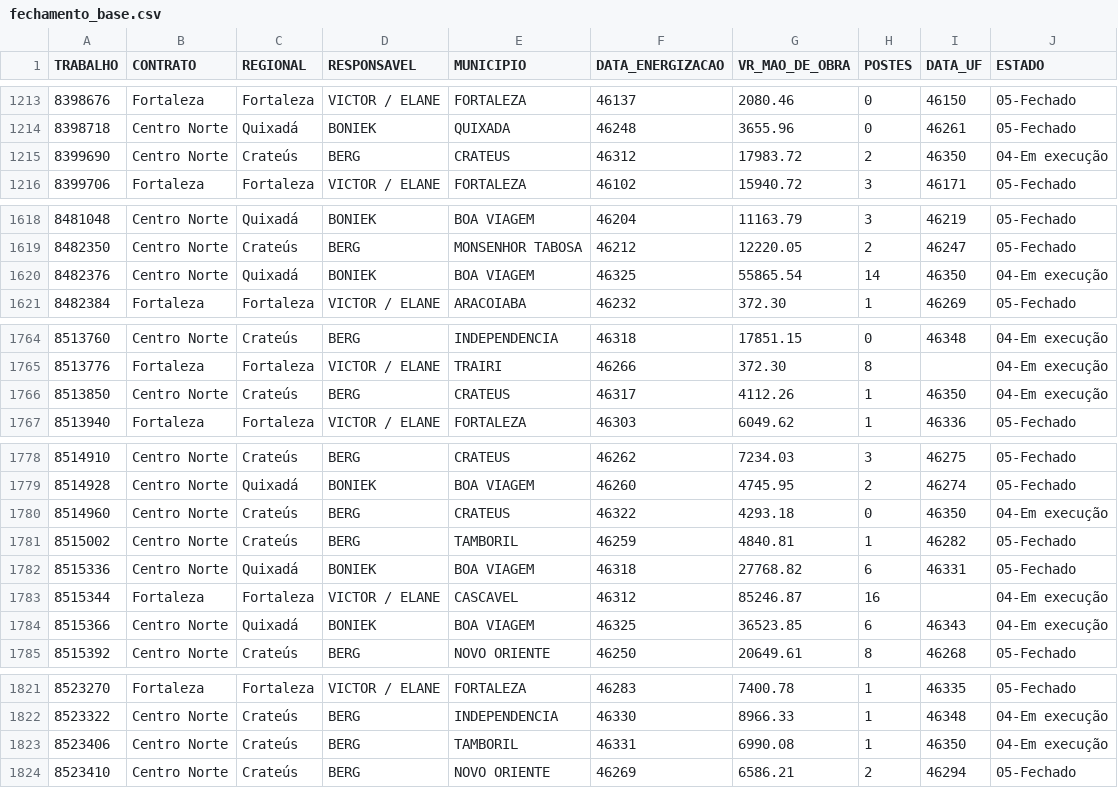
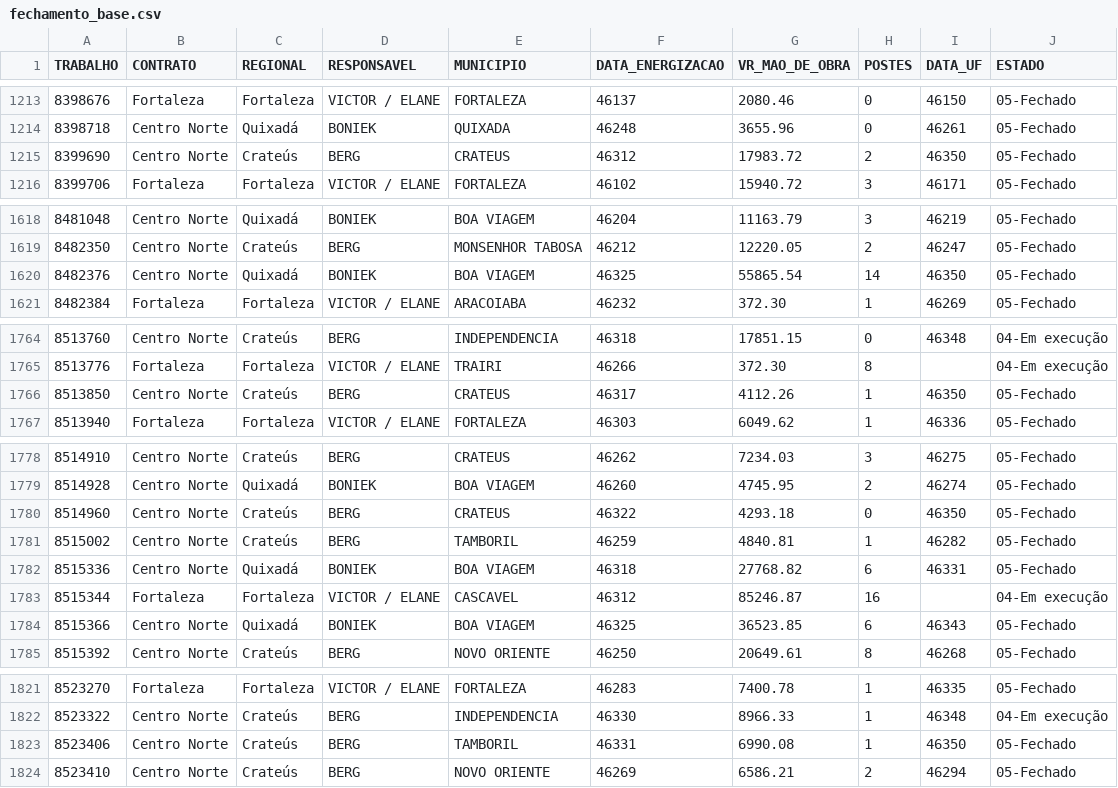
Before and after one commit to proenergy-cn/painel-obras, a CSV file: fechamento_base.csv, drawn as a sheet; only a part is shown, gaps mark what is left out; the diff covers the shown part only.

```diff
--- a/fechamento_base.csv
+++ b/fechamento_base.csv
@@ -1214,3 +1214,3 @@ TRABALHO,CONTRATO,REGIONAL,RESPONSAVEL,MUNICIPIO,DATA_ENERGIZACAO,VR_MAO_DE_OBRA
 8398718,Centro Norte,Quixadá,BONIEK,QUIXADA,46248,3655.96,0,46261,05-Fechado
-8399690,Centro Norte,Crateús,BERG,CRATEUS,46312,17983.72,2,46350,04-Em execução
+8399690,Centro Norte,Crateús,BERG,CRATEUS,46312,17983.72,2,46350,05-Fechado
 8399706,Fortaleza,Fortaleza,VICTOR / ELANE,FORTALEZA,46102,15940.72,3,46171,05-Fechado
@@ -1619,3 +1619,3 @@ TRABALHO,CONTRATO,REGIONAL,RESPONSAVEL,MUNICIPIO,DATA_ENERGIZACAO,VR_MAO_DE_OBRA
 8482350,Centro Norte,Crateús,BERG,MONSENHOR TABOSA,46212,12220.05,2,46247,05-Fechado
-8482376,Centro Norte,Quixadá,BONIEK,BOA VIAGEM,46325,55865.54,14,46350,04-Em execução
+8482376,Centro Norte,Quixadá,BONIEK,BOA VIAGEM,46325,55865.54,14,46350,05-Fechado
 8482384,Fortaleza,Fortaleza,VICTOR / ELANE,ARACOIABA,46232,372.30,1,46269,05-Fechado
@@ -1765,3 +1765,3 @@ TRABALHO,CONTRATO,REGIONAL,RESPONSAVEL,MUNICIPIO,DATA_ENERGIZACAO,VR_MAO_DE_OBRA
 8513776,Fortaleza,Fortaleza,VICTOR / ELANE,TRAIRI,46266,372.30,8,,04-Em execução
-8513850,Centro Norte,Crateús,BERG,CRATEUS,46317,4112.26,1,46350,04-Em execução
+8513850,Centro Norte,Crateús,BERG,CRATEUS,46317,4112.26,1,46350,05-Fechado
 8513940,Fortaleza,Fortaleza,VICTOR / ELANE,FORTALEZA,46303,6049.62,1,46336,05-Fechado
@@ -1779,3 +1779,3 @@ TRABALHO,CONTRATO,REGIONAL,RESPONSAVEL,MUNICIPIO,DATA_ENERGIZACAO,VR_MAO_DE_OBRA
 8514928,Centro Norte,Quixadá,BONIEK,BOA VIAGEM,46260,4745.95,2,46274,05-Fechado
-8514960,Centro Norte,Crateús,BERG,CRATEUS,46322,4293.18,0,46350,04-Em execução
+8514960,Centro Norte,Crateús,BERG,CRATEUS,46322,4293.18,0,46350,05-Fechado
 8515002,Centro Norte,Crateús,BERG,TAMBORIL,46259,4840.81,1,46282,05-Fechado
@@ -1783,3 +1783,3 @@ TRABALHO,CONTRATO,REGIONAL,RESPONSAVEL,MUNICIPIO,DATA_ENERGIZACAO,VR_MAO_DE_OBRA
 8515344,Fortaleza,Fortaleza,VICTOR / ELANE,CASCAVEL,46312,85246.87,16,,04-Em execução
-8515366,Centro Norte,Quixadá,BONIEK,BOA VIAGEM,46325,36523.85,6,46343,04-Em execução
+8515366,Centro Norte,Quixadá,BONIEK,BOA VIAGEM,46325,36523.85,6,46343,05-Fechado
 8515392,Centro Norte,Crateús,BERG,NOVO ORIENTE,46250,20649.61,8,46268,05-Fechado
@@ -1822,3 +1822,3 @@ TRABALHO,CONTRATO,REGIONAL,RESPONSAVEL,MUNICIPIO,DATA_ENERGIZACAO,VR_MAO_DE_OBRA
 8523322,Centro Norte,Crateús,BERG,INDEPENDENCIA,46330,8966.33,1,46348,04-Em execução
-8523406,Centro Norte,Crateús,BERG,TAMBORIL,46331,6990.08,1,46350,04-Em execução
+8523406,Centro Norte,Crateús,BERG,TAMBORIL,46331,6990.08,1,46350,05-Fechado
 8523410,Centro Norte,Crateús,BERG,NOVO ORIENTE,46269,6586.21,2,46294,05-Fechado
```
Also changed, not shown: 14 added rows and 29 edited cells elsewhere in this file, 1 other file.
